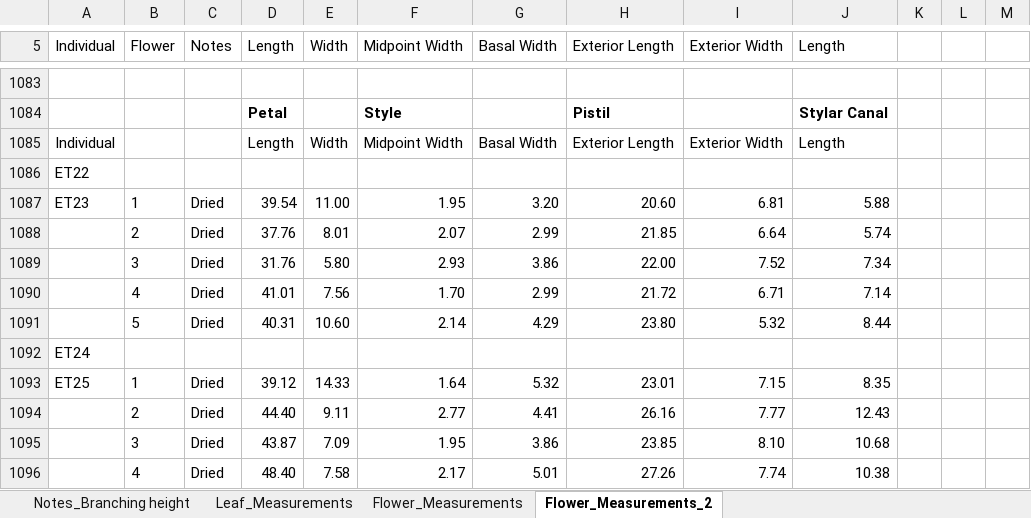
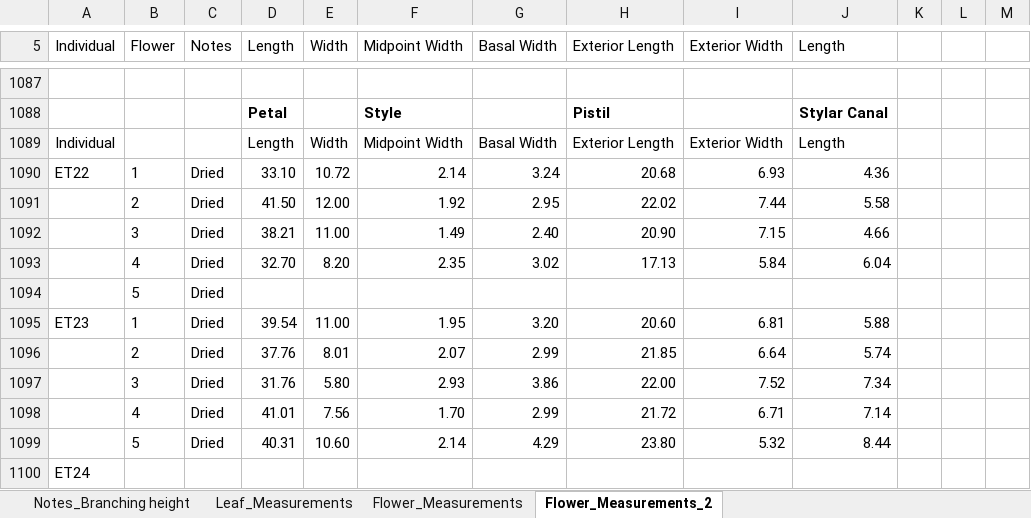
Before and after one commit to lvann/JoshuaTreeMorphology, an Excel workbook: Phenotypes_complete.xlsx, sheet Flower_Measurements_2, drawn as a sheet; only a part is shown, gaps mark what is left out; the shorter side is filled out with more unchanged rows; values as stored, in another font and other column widths than the file's, no borders; addresses are those after the commit; the diff covers the shown part only; the diff names each change by its address in the sheet, - before the commit and + after, or states it on an @@ line.

```diff
--- a/Phenotypes_complete.xlsx (sheet Flower_Measurements_2)
+++ b/Phenotypes_complete.xlsx (sheet Flower_Measurements_2)
-B1090 (Flower): (empty)
+B1090 (Flower): 1
-C1090 (Notes): (empty)
+C1090 (Notes): Dried
-D1090 (Length): (empty)
+D1090 (Length): 33.10
-E1090 (Width): (empty)
+E1090 (Width): 10.72
-F1090 (Midpoint Width): (empty)
+F1090 (Midpoint Width): 2.14
-G1090 (Basal Width): (empty)
+G1090 (Basal Width): 3.24
-H1090 (Exterior Length): (empty)
+H1090 (Exterior Length): 20.68
-I1090 (Exterior Width): (empty)
+I1090 (Exterior Width): 6.93
-J1090 (Length): (empty)
+J1090 (Length): 4.36
+row 1091:  | 2 | Dried | 41.50 | 12.00 | 1.92 | 2.95 | 22.02 | 7.44 | 5.58
+row 1092:  | 3 | Dried | 38.21 | 11.00 | 1.49 | 2.40 | 20.90 | 7.15 | 4.66
+row 1093:  | 4 | Dried | 32.70 | 8.20 | 2.35 | 3.02 | 17.13 | 5.84 | 6.04
@@ row 659 moved to row 1094: 5 @@
```
Also changed, not shown: 9 added rows, 4 removed rows and 9 edited cells elsewhere in this sheet.
